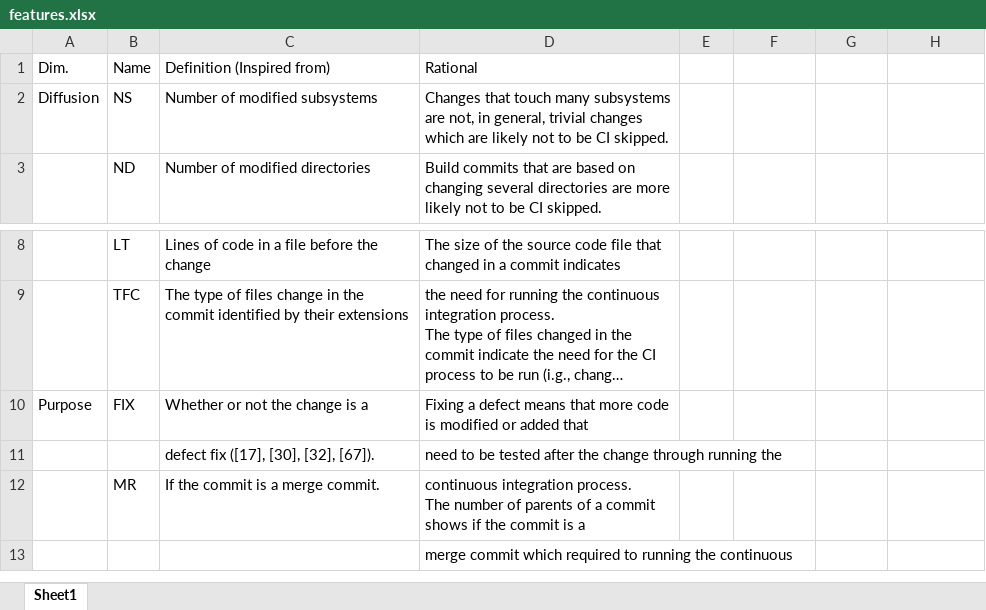
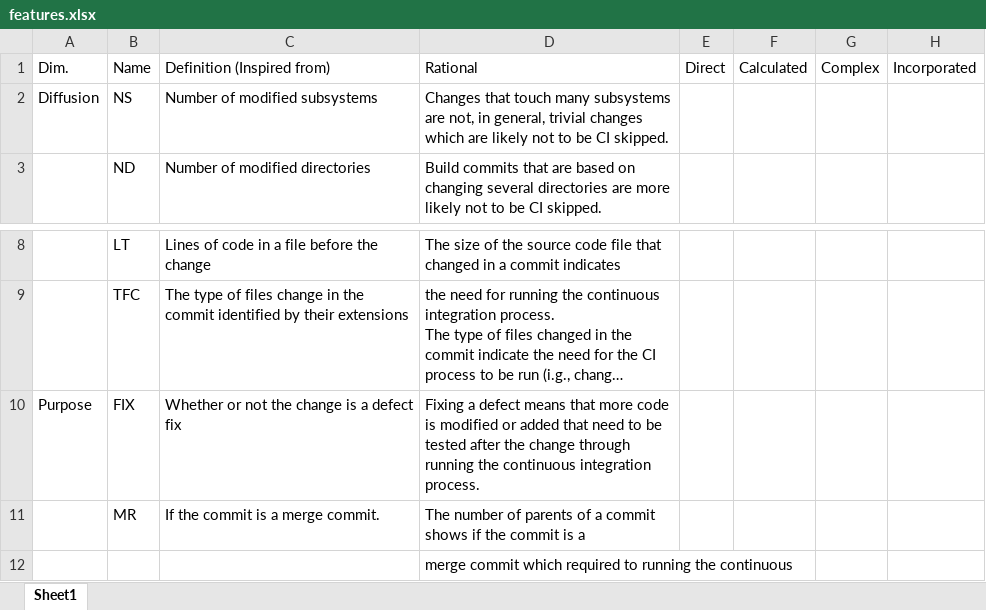
Before and after one commit to debonil/skip-commit-detection, an Excel workbook: features.xlsx, sheet Sheet1, drawn as a sheet; only a part is shown, gaps mark what is left out; long unchanged cells end in …; values as stored, in another font and other column widths than the file's, no borders; table styles not drawn; removed rows and columns are numbered as before the commit, all else as after; ↵ is a line break in a cell; the diff names each change by its address in the sheet, - before the commit and + after, or states it on an @@ line.

Commit message:
sample data and features updated

```diff
--- a/features.xlsx (sheet Sheet1)
+++ b/features.xlsx (sheet Sheet1)
-E1: (empty)
+E1: Direct
-F1: (empty)
+F1: Calculated
-G1: (empty)
+G1: Complex
-H1: (empty)
+H1: Incorporated
-C10: Whether or not the change is a
+C10: Whether or not the change is a defect fix
-D10: …added that
+D10: …added that need to be tested after the change through running the continuous integration process.
-row 11:  |  | defect fix ([17], [30], [32], [67]). | need to be tested after the change through running the
-D11: continuous integration process. ↵ The number…
+D11: The number…
```
Also changed, not shown: 1 other file.
